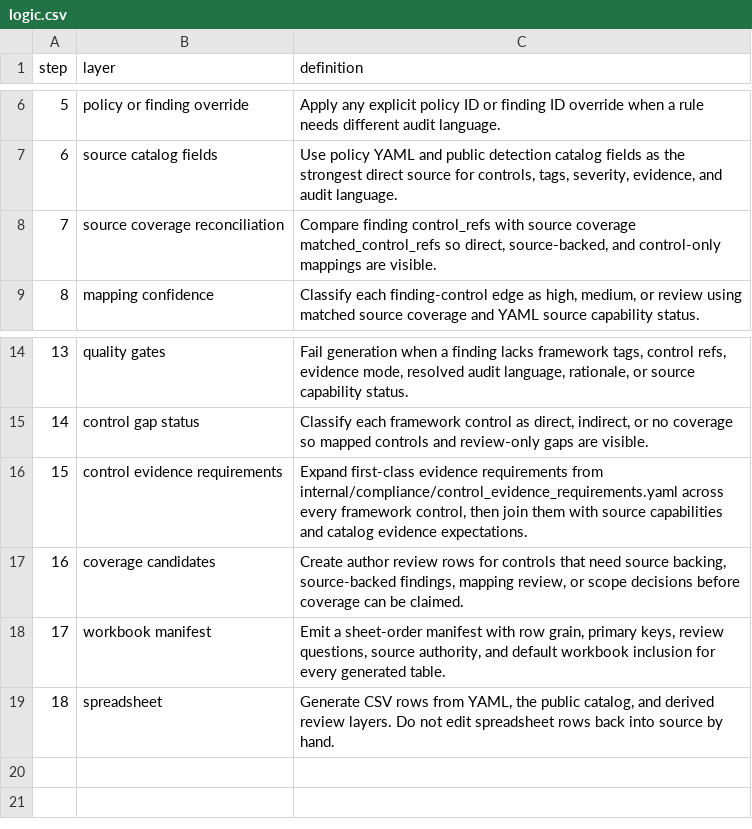
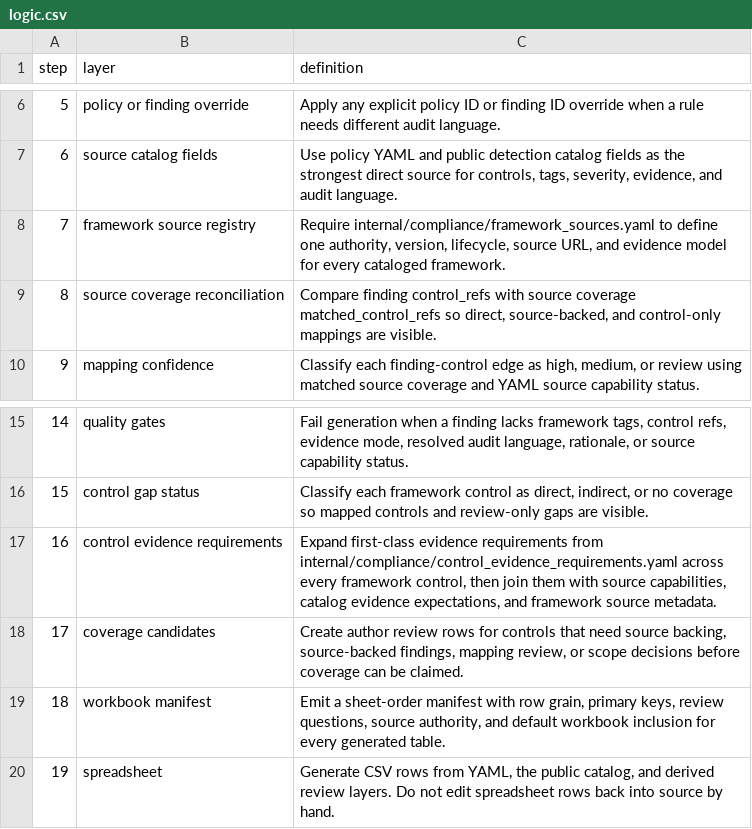
Before and after one commit to writer/cerebro, a CSV file: docs/reference/policy-compliance-mapping/logic.csv, drawn as a sheet; only a part is shown, gaps mark what is left out; addresses are those after the commit; the diff names each change by its address in the sheet, - before the commit and + after, or states it on an @@ line.

```diff
--- a/docs/reference/policy-compliance-mapping/logic.csv
+++ b/docs/reference/policy-compliance-mapping/logic.csv
+row 8: 7 | framework source registry | Require internal/compliance/framework_sources.yaml to define one authority, version, lifecycle, source URL, and evidence model for every cataloged framework.
@@ column A (step) renumbered from row 9 down @@
-C17 (definition): …with source capabilities and catalog evidence expectations.
+C17 (definition): …with source capabilities, catalog evidence expectations, and framework source metadata.
```
Also changed, not shown: docs/reference/policy-compliance-mapping/workbook_manifest.csv, 10 other files.
